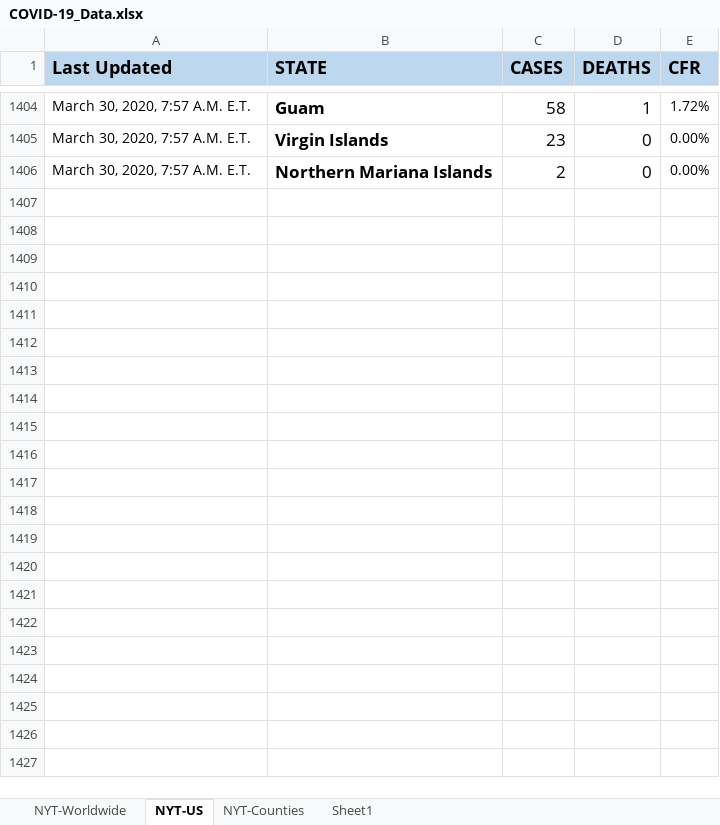
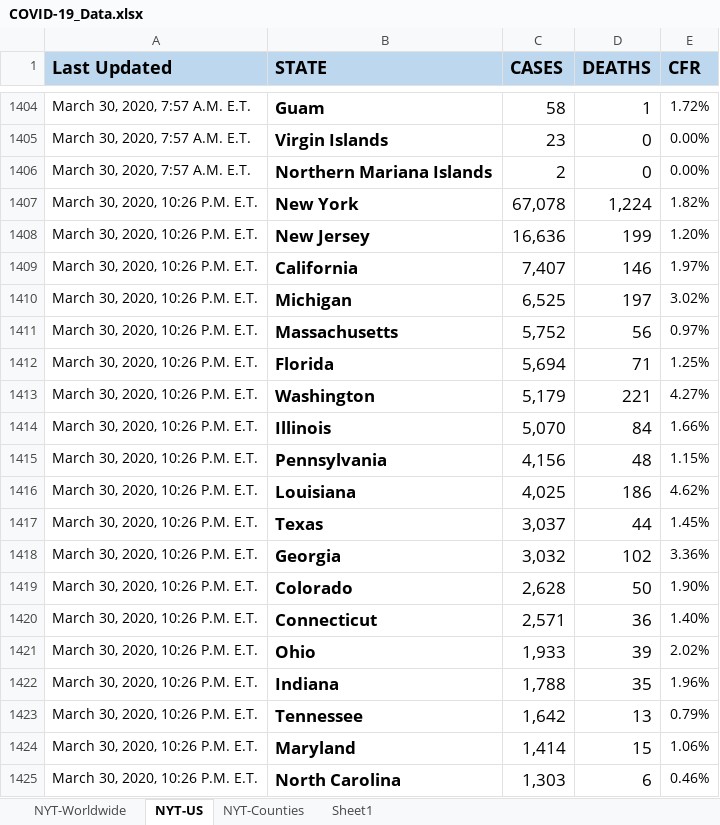
Before and after one commit to betsyrosalen/COVID-19_Data, an Excel workbook: COVID-19_Data.xlsx, sheet NYT-US, drawn as a sheet; only a part is shown, gaps mark what is left out; values as stored, in another font and other column widths than the file's, no borders; the diff covers the shown part only; the diff names each change by its address in the sheet, - before the commit and + after, or states it on an @@ line.

```diff
--- a/COVID-19_Data.xlsx (sheet NYT-US)
+++ b/COVID-19_Data.xlsx (sheet NYT-US)
+row 1407: March 30, 2020, 10:26 P.M. E.T. | New York | 67,078 | 1,224 | 1.82%
+row 1408: March 30, 2020, 10:26 P.M. E.T. | New Jersey | 16,636 | 199 | 1.20%
+row 1409: March 30, 2020, 10:26 P.M. E.T. | California | 7,407 | 146 | 1.97%
+row 1410: March 30, 2020, 10:26 P.M. E.T. | Michigan | 6,525 | 197 | 3.02%
+row 1411: March 30, 2020, 10:26 P.M. E.T. | Massachusetts | 5,752 | 56 | 0.97%
+row 1412: March 30, 2020, 10:26 P.M. E.T. | Florida | 5,694 | 71 | 1.25%
+row 1413: March 30, 2020, 10:26 P.M. E.T. | Washington | 5,179 | 221 | 4.27%
+row 1414: March 30, 2020, 10:26 P.M. E.T. | Illinois | 5,070 | 84 | 1.66%
+row 1415: March 30, 2020, 10:26 P.M. E.T. | Pennsylvania | 4,156 | 48 | 1.15%
+row 1416: March 30, 2020, 10:26 P.M. E.T. | Louisiana | 4,025 | 186 | 4.62%
+row 1417: March 30, 2020, 10:26 P.M. E.T. | Texas | 3,037 | 44 | 1.45%
+row 1418: March 30, 2020, 10:26 P.M. E.T. | Georgia | 3,032 | 102 | 3.36%
+row 1419: March 30, 2020, 10:26 P.M. E.T. | Colorado | 2,628 | 50 | 1.90%
+row 1420: March 30, 2020, 10:26 P.M. E.T. | Connecticut | 2,571 | 36 | 1.40%
+row 1421: March 30, 2020, 10:26 P.M. E.T. | Ohio | 1,933 | 39 | 2.02%
+row 1422: March 30, 2020, 10:26 P.M. E.T. | Indiana | 1,788 | 35 | 1.96%
+row 1423: March 30, 2020, 10:26 P.M. E.T. | Tennessee | 1,642 | 13 | 0.79%
+row 1424: March 30, 2020, 10:26 P.M. E.T. | Maryland | 1,414 | 15 | 1.06%
+row 1425: March 30, 2020, 10:26 P.M. E.T. | North Carolina | 1,303 | 6 | 0.46%
```
Also changed, not shown: 36 added rows elsewhere in this sheet, sheet NYT-Counties, sheet NYT-Worldwide, formulas that keep their value, 3 other files.
